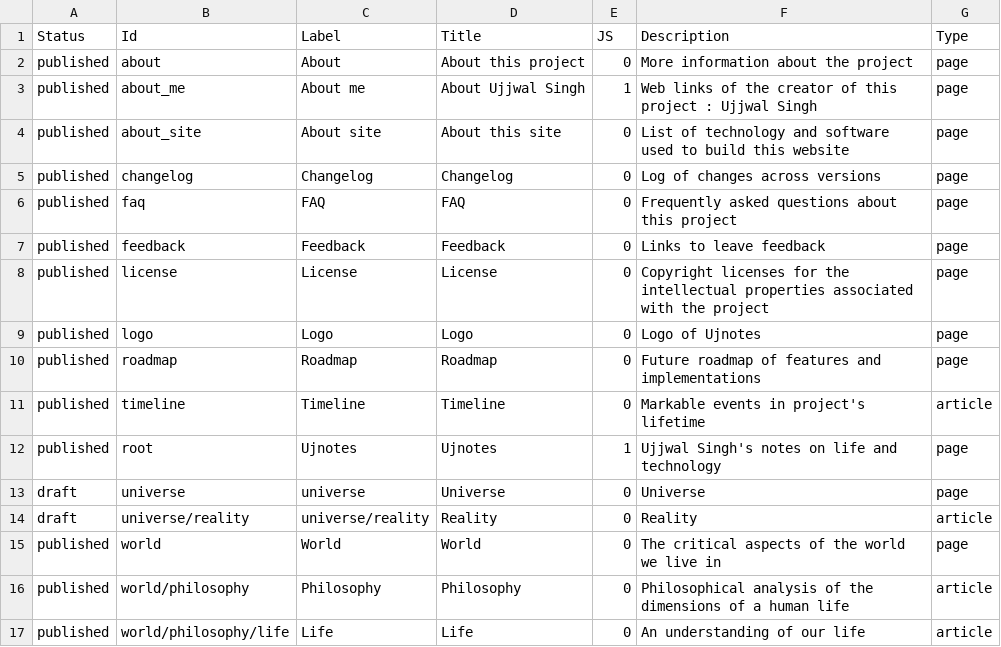
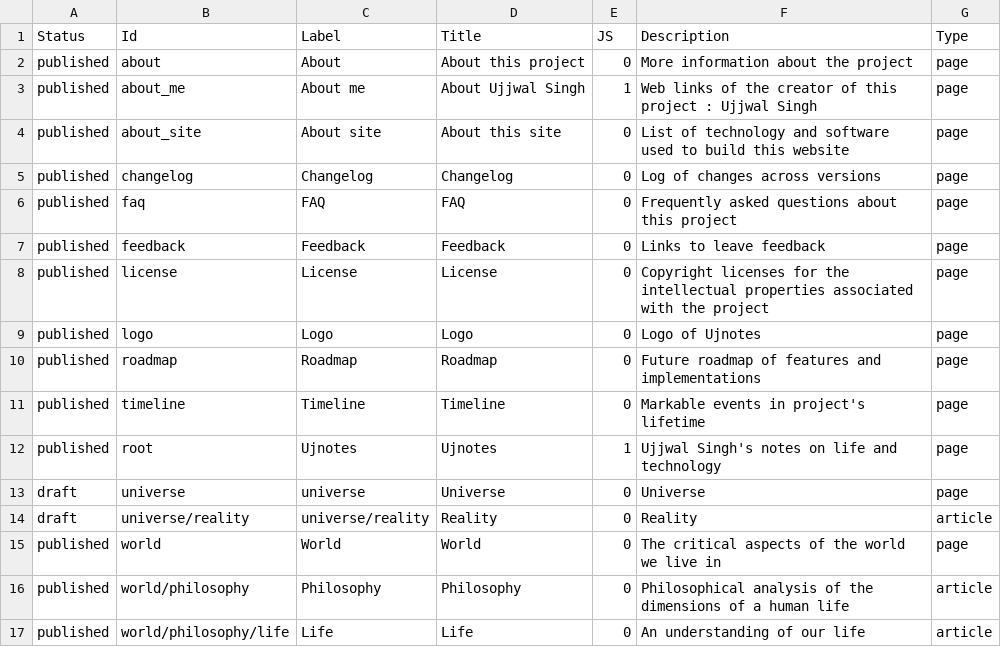
Before and after one commit to ujnotes/web-site, a TSV file: Config/ID.tsv, drawn as a sheet; only a part is shown.

Commit message:
Keep Timeline listed as a page like Changelog and Roadmap.

```diff
--- a/Config/ID.tsv
+++ b/Config/ID.tsv
@@ -10,3 +10,3 @@ published	logo	Logo	Logo	0	Logo of Ujnotes	page
 published	roadmap	Roadmap	Roadmap	0	Future roadmap of features and implementations	page
-published	timeline	Timeline	Timeline	0	Markable events in project's lifetime	article
+published	timeline	Timeline	Timeline	0	Markable events in project's lifetime	page
 published	root	Ujnotes	Ujnotes	1	Ujjwal Singh's notes on life and technology	page
```
